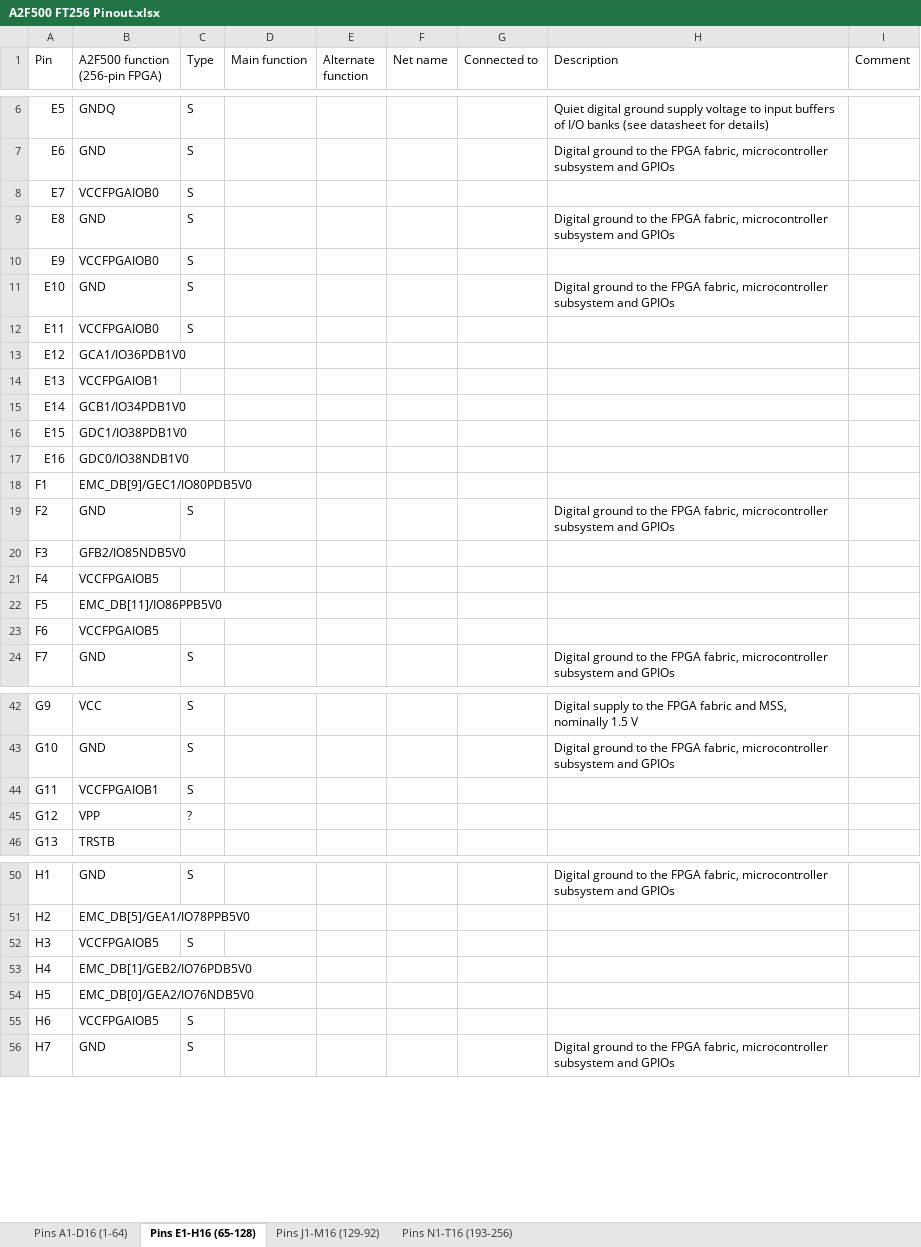
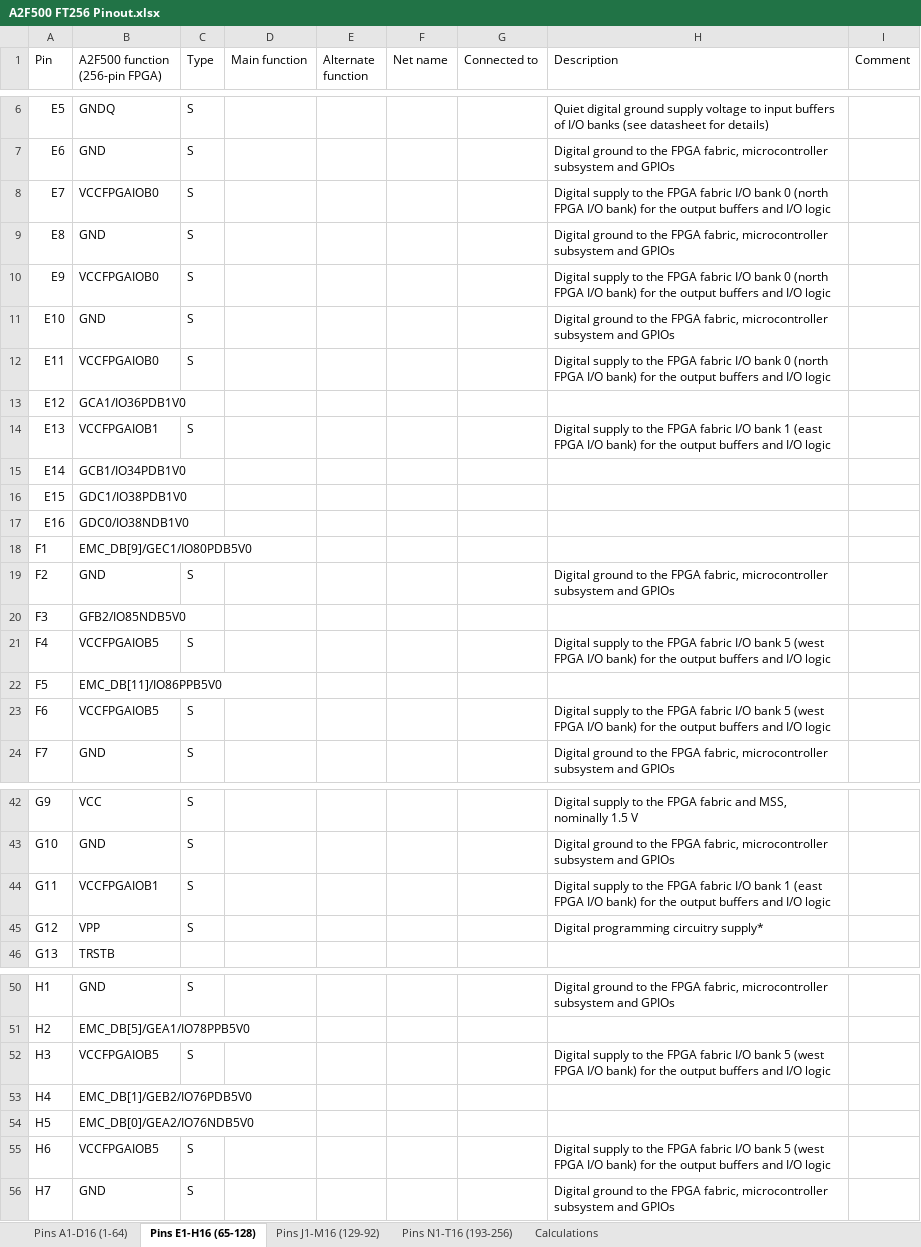
Before and after one commit to marmote/marmote, an Excel workbook: hardware/MainBoard/Document/A2F500 FT256 Pinout.xlsx, sheet Pins E1-H16 (65-128), drawn as a sheet; only a part is shown, gaps mark what is left out; values as stored, in another font and other column widths than the file's, no cell formats; conditional formats not drawn; the diff covers the shown part only; the diff names each change by its address in the sheet, - before the commit and + after, or states it on an @@ line.

```diff
--- a/hardware/MainBoard/Document/A2F500 FT256 Pinout.xlsx (sheet Pins E1-H16 (65-128))
+++ b/hardware/MainBoard/Document/A2F500 FT256 Pinout.xlsx (sheet Pins E1-H16 (65-128))
+sheet tab: Calculations
-H8 (Description): (empty)
+H8 (Description): Digital supply to the FPGA fabric I/O bank 0 (north FPGA I/O bank) for the output buffers and I/O logic
-H10 (Description): (empty)
+H10 (Description): Digital supply to the FPGA fabric I/O bank 0 (north FPGA I/O bank) for the output buffers and I/O logic
-H12 (Description): (empty)
+H12 (Description): Digital supply to the FPGA fabric I/O bank 0 (north FPGA I/O bank) for the output buffers and I/O logic
-C14 (Type): (empty)
+C14 (Type): S
-H14 (Description): (empty)
+H14 (Description): Digital supply to the FPGA fabric I/O bank 1 (east FPGA I/O bank) for the output buffers and I/O logic
-C21 (Type): (empty)
+C21 (Type): S
-H21 (Description): (empty)
+H21 (Description): Digital supply to the FPGA fabric I/O bank 5 (west FPGA I/O bank) for the output buffers and I/O logic
-C23 (Type): (empty)
+C23 (Type): S
-H23 (Description): (empty)
+H23 (Description): Digital supply to the FPGA fabric I/O bank 5 (west FPGA I/O bank) for the output buffers and I/O logic
-H44 (Description): (empty)
+H44 (Description): Digital supply to the FPGA fabric I/O bank 1 (east FPGA I/O bank) for the output buffers and I/O logic
-C45 (Type): ?
+C45 (Type): S
-H45 (Description): (empty)
+H45 (Description): Digital programming circuitry supply*
-H52 (Description): (empty)
+H52 (Description): Digital supply to the FPGA fabric I/O bank 5 (west FPGA I/O bank) for the output buffers and I/O logic
-H55 (Description): (empty)
+H55 (Description): Digital supply to the FPGA fabric I/O bank 5 (west FPGA I/O bank) for the output buffers and I/O logic
```
Also changed, not shown: 2 edited cells elsewhere in this sheet, sheet Pins N1-T16 (193-256), sheet Pins A1-D16 (1-64), sheet Pins J1-M16 (129-92), cell formats, 1 other file.
